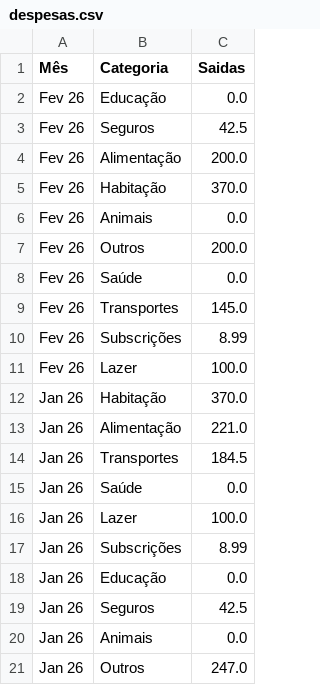
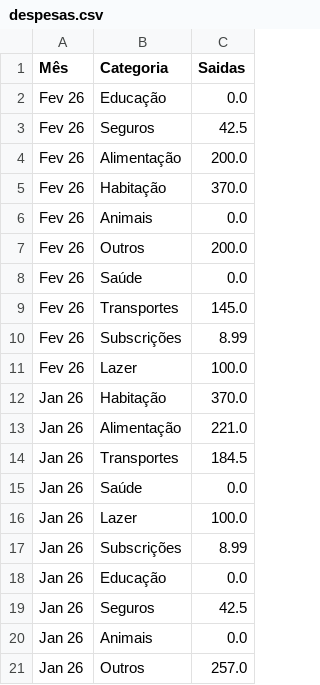
Before and after one commit to jofaria16/fire_app, a CSV file: dados/despesas.csv, drawn as a sheet.

Commit message:
update despesas

```diff
--- a/dados/despesas.csv
+++ b/dados/despesas.csv
@@ -20,2 +20,2 @@ Jan 26,Seguros,42.5
 Jan 26,Animais,0.0
-Jan 26,Outros,247.0
+Jan 26,Outros,257.0
```
